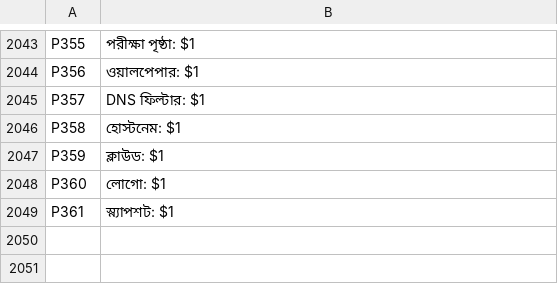
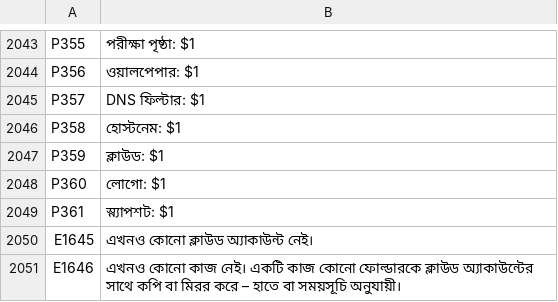
Before and after one commit to UniqueDroid/ShareOS, a TSV file: tools/i18n/bn.tsv, drawn as a sheet; only a part is shown, gaps mark what is left out; the diff names each change by its address in the sheet, - before the commit and + after, or states it on an @@ line.

```diff
--- a/tools/i18n/bn.tsv
+++ b/tools/i18n/bn.tsv
+row 2050: E1645 | এখনও কোনো ক্লাউড অ্যাকাউন্ট নেই।
+row 2051: E1646 | এখনও কোনো কাজ নেই। একটি কাজ কোনো ফোল্ডারকে ক্লাউড অ্যাকাউন্টের সাথে কপি বা মিরর করে – হাতে বা সময়সূচি অনুযায়ী।
```
Also changed, not shown: tools/i18n/ar.tsv, tools/i18n/es.tsv, 19 other files.
